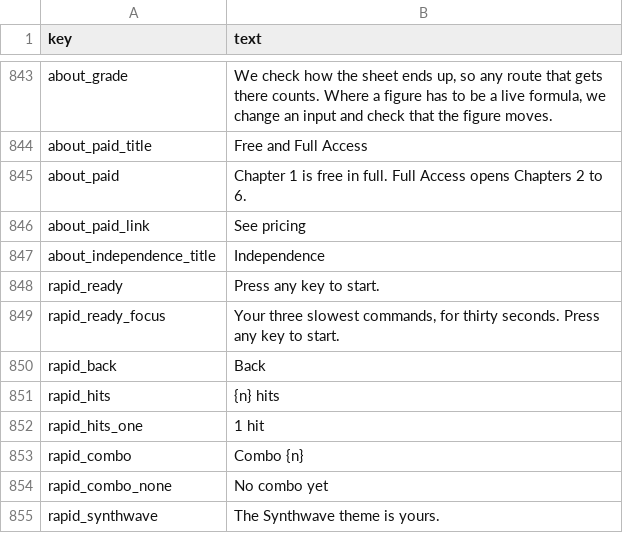
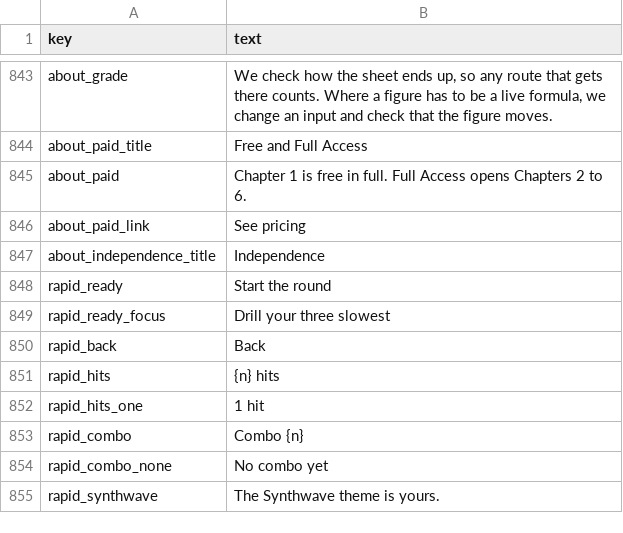
Before and after one commit to rathunter69/Hotkey.gg, a CSV file: app2/content/copy/site.csv, drawn as a sheet; only a part is shown, gaps mark what is left out.

```diff
--- a/app2/content/copy/site.csv
+++ b/app2/content/copy/site.csv
@@ -847,4 +847,4 @@ about_paid_link,See pricing
 about_independence_title,Independence
-rapid_ready,Press any key to start.
-rapid_ready_focus,"Your three slowest commands, for thirty seconds. Press any key to start."
+rapid_ready,Start the round
+rapid_ready_focus,Drill your three slowest
 rapid_back,Back
```
Also changed, not shown: 1 other file.
